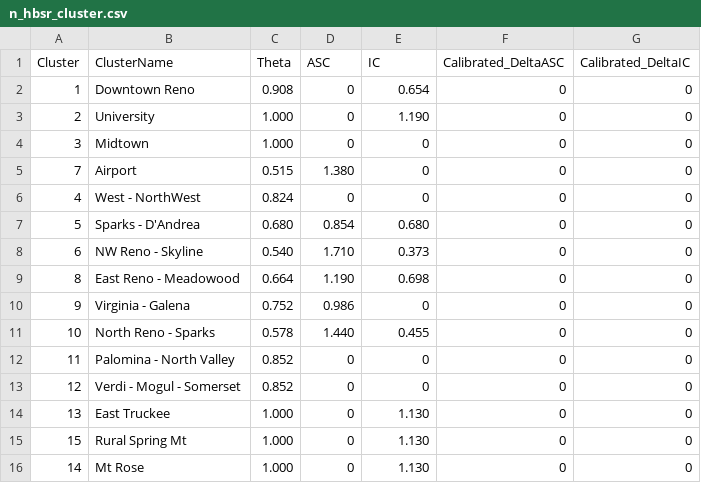
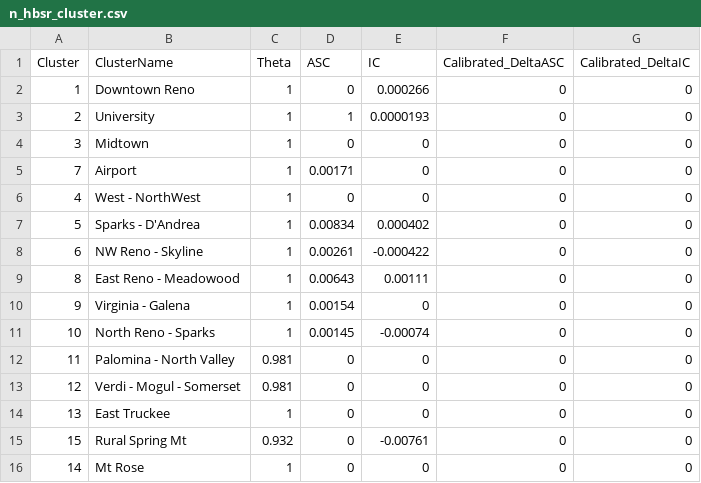
Before and after one commit to Caliper-Corporation/Reno_TDM, a CSV file: master/resident/dc/n_hbsr_cluster.csv, drawn as a sheet.

```diff
--- a/master/resident/dc/n_hbsr_cluster.csv
+++ b/master/resident/dc/n_hbsr_cluster.csv
@@ -1,16 +1,16 @@
 Cluster,ClusterName,Theta,ASC,IC,Calibrated_DeltaASC,Calibrated_DeltaIC
-1,Downtown Reno,0.908,0,0.654,0,0
-2,University,1.000,0,1.190,0,0
-3,Midtown,1.000,0,0,0,0
-7,Airport,0.515,1.380,0,0,0
-4,West - NorthWest,0.824,0,0,0,0
-5,Sparks - D'Andrea,0.680,0.854,0.680,0,0
-6,NW Reno - Skyline,0.540,1.710,0.373,0,0
-8,East Reno - Meadowood,0.664,1.190,0.698,0,0
-9,Virginia - Galena,0.752,0.986,0,0,0
-10,North Reno - Sparks,0.578,1.440,0.455,0,0
-11,Palomina - North Valley,0.852,0,0,0,0
-12,Verdi - Mogul - Somerset,0.852,0,0,0,0
-13,East Truckee,1.000,0,1.130,0,0
-15,Rural Spring Mt,1.000,0,1.130,0,0
-14,Mt Rose,1.000,0,1.130,0,0
+1,Downtown Reno,1,0,0.000266,0,0
+2,University,1,1,0.0000193,0,0
+3,Midtown,1,0,0,0,0
+7,Airport,1,0.00171,0,0,0
+4,West - NorthWest,1,0,0,0,0
+5,Sparks - D'Andrea,1,0.00834,0.000402,0,0
+6,NW Reno - Skyline,1,0.00261,-0.000422,0,0
+8,East Reno - Meadowood,1,0.00643,0.00111,0,0
+9,Virginia - Galena,1,0.00154,0,0,0
+10,North Reno - Sparks,1,0.00145,-0.00074,0,0
+11,Palomina - North Valley,0.981,0,0,0,0
+12,Verdi - Mogul - Somerset,0.981,0,0,0,0
+13,East Truckee,1,0,0,0,0
+15,Rural Spring Mt,0.932,0,-0.00761,0,0
+14,Mt Rose,1,0,0,0,0
```
Also changed, not shown: master/resident/dc/dc_size_terms.csv, master/resident/dc/n_hbsr_zone.csv, 3 other files.
